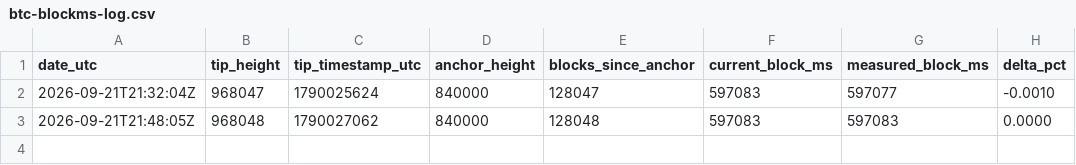
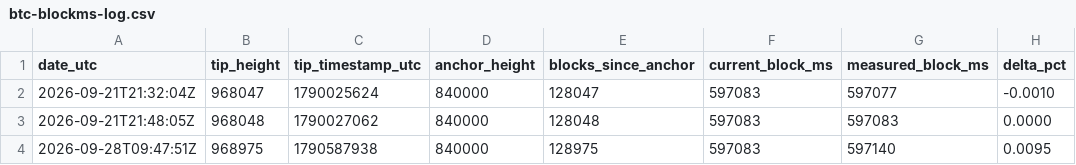
Before and after one commit to bmmmm/gold-vs-bitcoin, a CSV file: btc-blockms-log.csv, drawn as a sheet; the diff names each change by its address in the sheet, - before the commit and + after, or states it on an @@ line.

```diff
--- a/btc-blockms-log.csv
+++ b/btc-blockms-log.csv
+row 4: 2026-09-28T09:47:51Z | 968975 | 1790587938 | 840000 | 128975 | 597083 | 597140 | 0.0095
```
Also changed, not shown: 1 other file.
